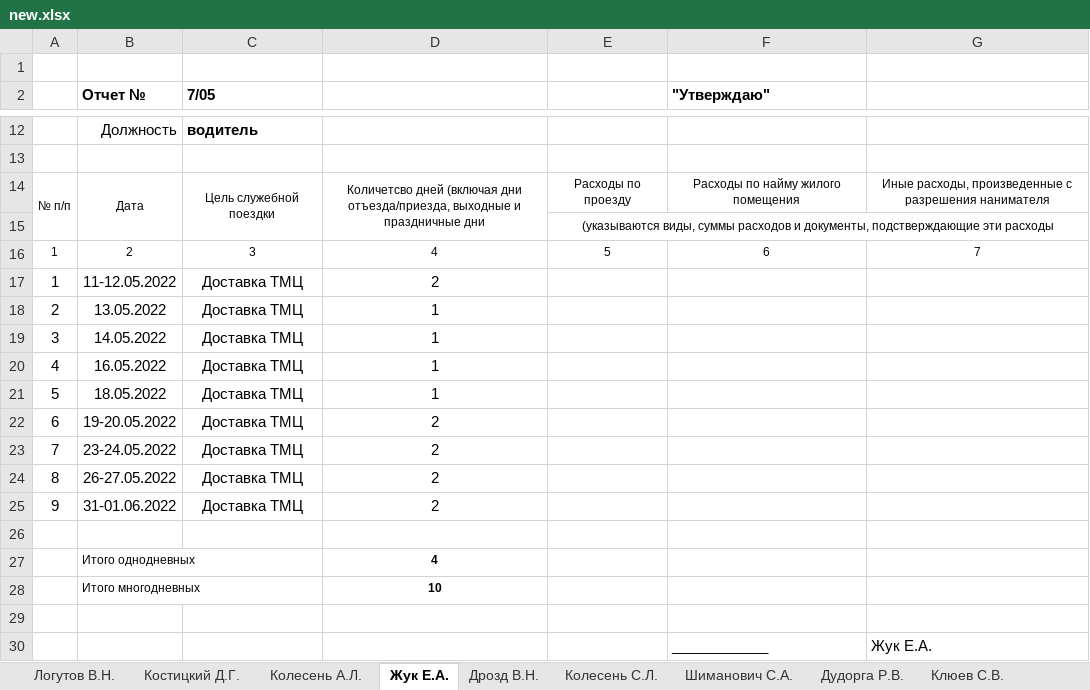
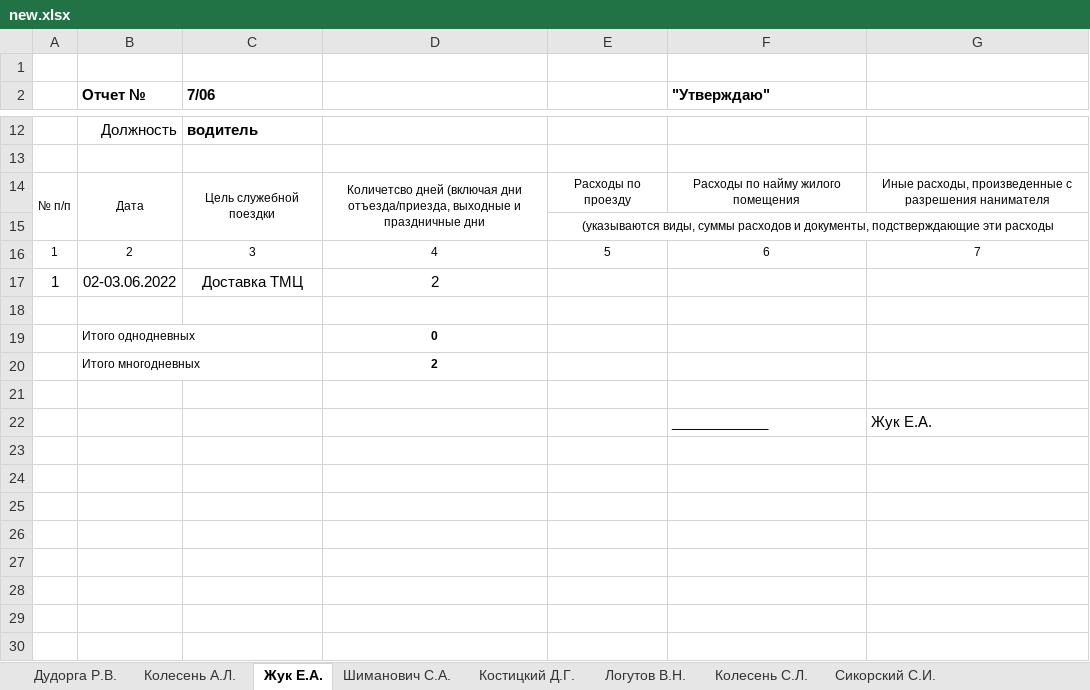
Before and after one commit to Petrowykh/teostream, an Excel workbook: excel/new.xlsx, sheet Жук Е.А., drawn as a sheet; only a part is shown, gaps mark what is left out; values as stored, in another font and other column widths than the file's, no borders; removed rows and columns are numbered as before the commit, all else as after; the diff names each change by its address in the sheet, - before the commit and + after, or states it on an @@ line.

```diff
--- a/excel/new.xlsx (sheet Жук Е.А.)
+++ b/excel/new.xlsx (sheet Жук Е.А.)
-sheet tab: Дрозд В.Н.
+sheet tab: Сикорский С.И.
@@ sheet tab order changed: Дудорга Р.В. | Колесень А.Л. | Жук Е.А. | Шиманович С.А. | Костицкий Д.Г. | Логутов В.Н. | Колесень С.Л. | Сикорский С.И. @@
-C2: 7/05
+C2: 7/06
-B17 (Отчет №): 11-12.05.2022
+B17 (Отчет №): 02-03.06.2022
-row 18: 2 | 13.05.2022 | Доставка ТМЦ | 1
-row 19: 3 | 14.05.2022 | Доставка ТМЦ | 1
-row 20: 4 | 16.05.2022 | Доставка ТМЦ | 1
-row 21: 5 | 18.05.2022 | Доставка ТМЦ | 1
-row 22: 6 | 19-20.05.2022 | Доставка ТМЦ | 2
-row 23: 7 | 23-24.05.2022 | Доставка ТМЦ | 2
-row 24: 8 | 26-27.05.2022 | Доставка ТМЦ | 2
-row 25: 9 | 31-01.06.2022 | Доставка ТМЦ | 2
-D19: 4
+D19: 0
-D20: 10
+D20: 2
```
Also changed, not shown: sheet Дудорга Р.В., sheet Шиманович С.А., sheet Ивановский А.С., sheet Логутов В.Н., sheet Клюев С.В., sheet Колесень А.Л., 4 more sheets, 3 other files.
